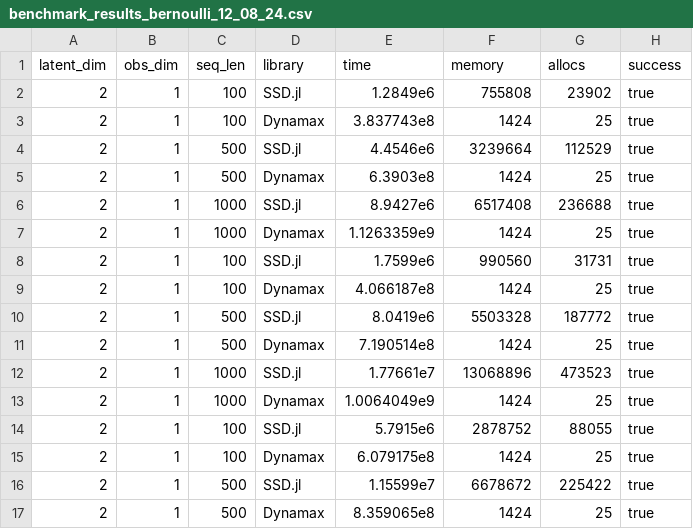
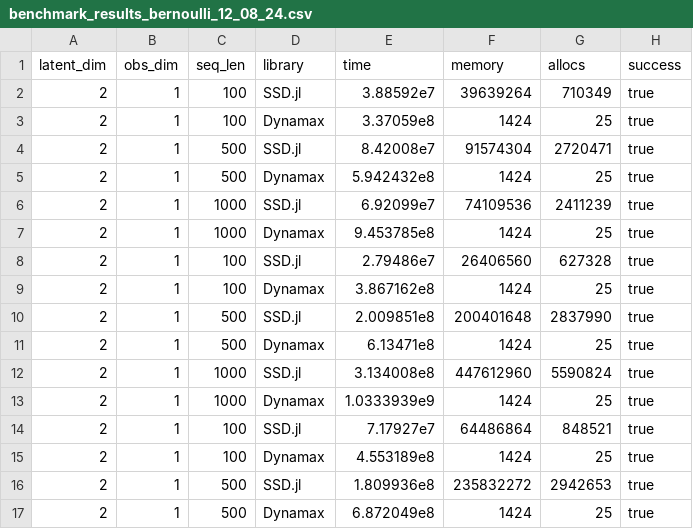
Before and after one commit to depasquale-lab/StateSpaceDynamics.jl, a CSV file: benchmark_results_bernoulli_12_08_24.csv, drawn as a sheet; only a part is shown; the diff covers the shown part only.

Commit message:
most recent switching bernoulli benchmark

```diff
--- a/benchmark_results_bernoulli_12_08_24.csv
+++ b/benchmark_results_bernoulli_12_08_24.csv
@@ -1,17 +1,17 @@
 latent_dim,obs_dim,seq_len,library,time,memory,allocs,success
-2,1,100,SSD.jl,1.2849e6,755808,23902,true
-2,1,100,Dynamax,3.837743e8,1424,25,true
-2,1,500,SSD.jl,4.4546e6,3239664,112529,true
-2,1,500,Dynamax,6.3903e8,1424,25,true
-2,1,1000,SSD.jl,8.9427e6,6517408,236688,true
-2,1,1000,Dynamax,1.1263359e9,1424,25,true
-2,1,100,SSD.jl,1.7599e6,990560,31731,true
-2,1,100,Dynamax,4.066187e8,1424,25,true
-2,1,500,SSD.jl,8.0419e6,5503328,187772,true
-2,1,500,Dynamax,7.190514e8,1424,25,true
-2,1,1000,SSD.jl,1.77661e7,13068896,473523,true
-2,1,1000,Dynamax,1.0064049e9,1424,25,true
-2,1,100,SSD.jl,5.7915e6,2878752,88055,true
-2,1,100,Dynamax,6.079175e8,1424,25,true
-2,1,500,SSD.jl,1.15599e7,6678672,225422,true
-2,1,500,Dynamax,8.359065e8,1424,25,true
+2,1,100,SSD.jl,3.88592e7,39639264,710349,true
+2,1,100,Dynamax,3.37059e8,1424,25,true
+2,1,500,SSD.jl,8.42008e7,91574304,2720471,true
+2,1,500,Dynamax,5.942432e8,1424,25,true
+2,1,1000,SSD.jl,6.92099e7,74109536,2411239,true
+2,1,1000,Dynamax,9.453785e8,1424,25,true
+2,1,100,SSD.jl,2.79486e7,26406560,627328,true
+2,1,100,Dynamax,3.867162e8,1424,25,true
+2,1,500,SSD.jl,2.009851e8,200401648,2837990,true
+2,1,500,Dynamax,6.13471e8,1424,25,true
+2,1,1000,SSD.jl,3.134008e8,447612960,5590824,true
+2,1,1000,Dynamax,1.0333939e9,1424,25,true
+2,1,100,SSD.jl,7.17927e7,64486864,848521,true
+2,1,100,Dynamax,4.553189e8,1424,25,true
+2,1,500,SSD.jl,1.809936e8,235832272,2942653,true
+2,1,500,Dynamax,6.872049e8,1424,25,true
```
Also changed, not shown: 76 edited cells elsewhere in this file, benchmark_results_bernoulli_12_08_24_df.csv, 1 other file.
